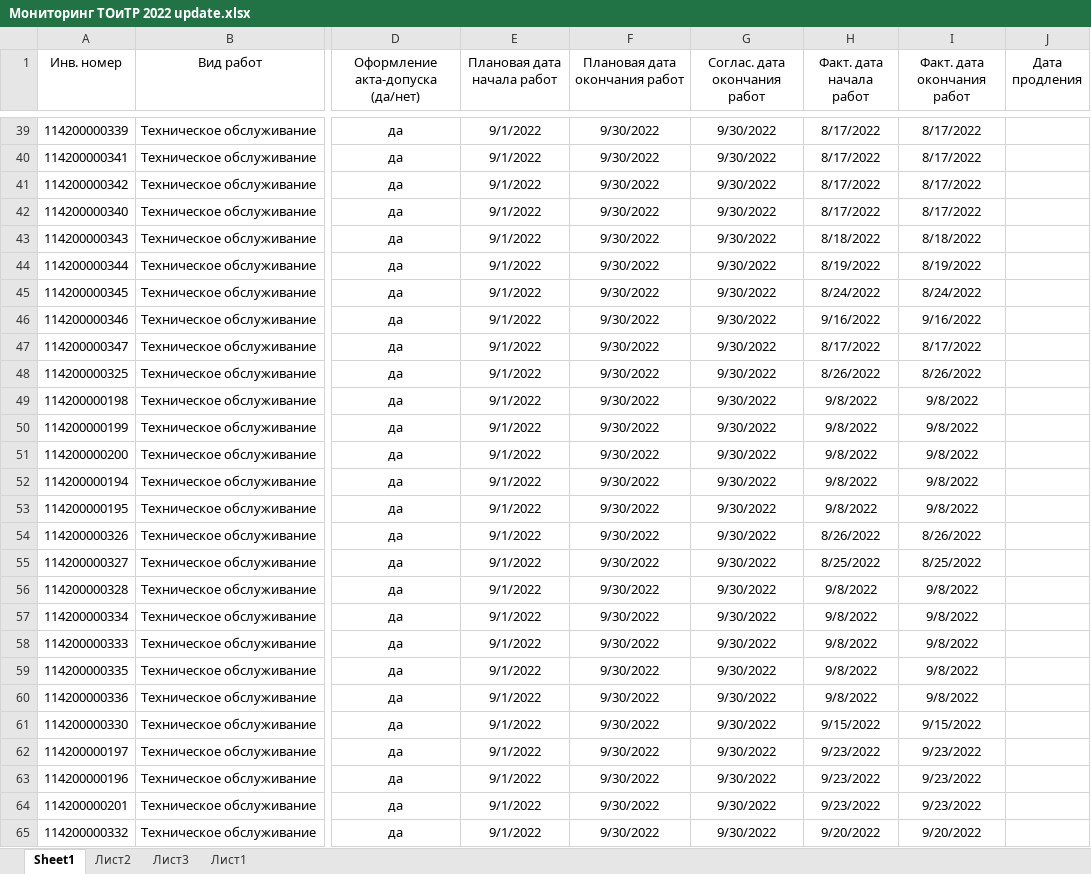
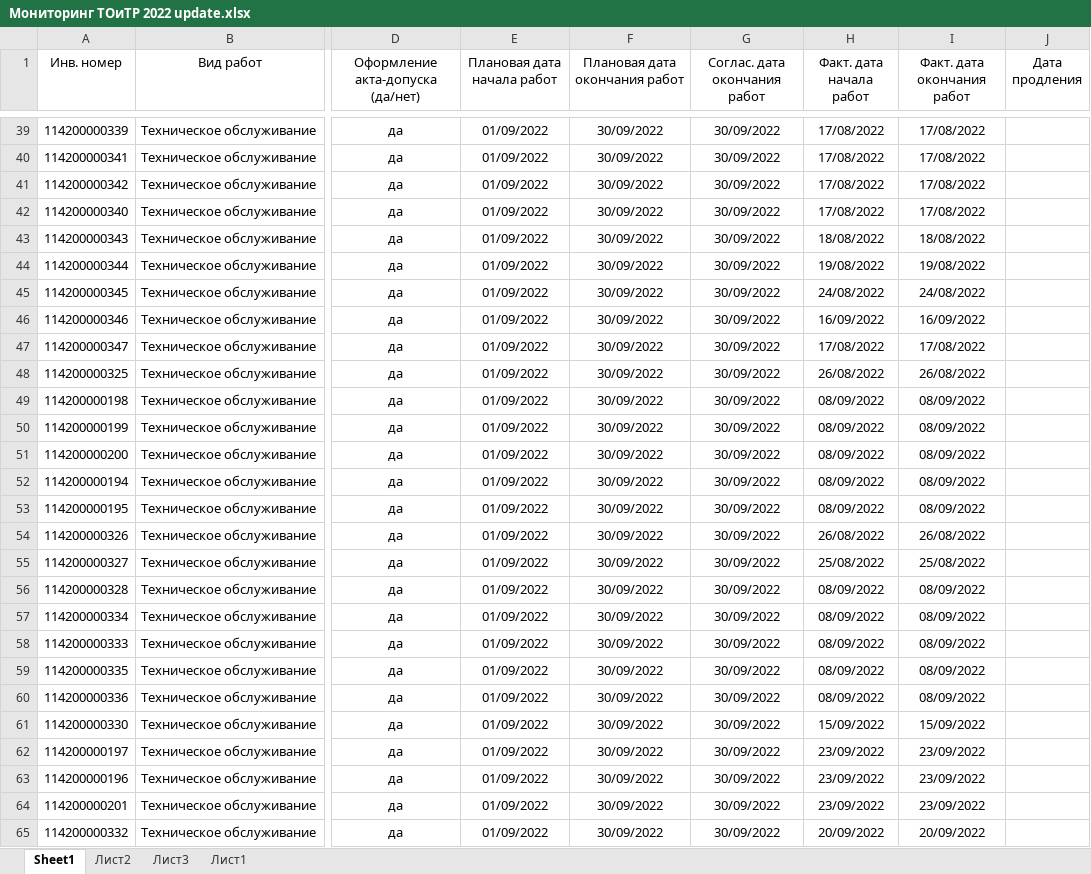
Before and after one commit to Yak0ff/XLS, an Excel workbook: Мониторинг ТОиТР 2022 update.xlsx, sheet Sheet1, drawn as a sheet; only a part is shown, gaps mark what is left out; values as stored, in another font and other column widths than the file's, no borders; the diff covers the shown part only; the diff names each change by its address in the sheet, - before the commit and + after, or states it on an @@ line.

```diff
--- a/Мониторинг ТОиТР 2022 update.xlsx (sheet Sheet1)
+++ b/Мониторинг ТОиТР 2022 update.xlsx (sheet Sheet1)
-E39:E65 (Плановая дата начала работ): 9/1/2022
+E39:E65 (Плановая дата начала работ): 01/09/2022
-F39:F65 (Плановая дата окончания работ): 9/30/2022
+F39:F65 (Плановая дата окончания работ): 30/09/2022
-G39:G65 (Соглас. дата окончания работ): 9/30/2022
+G39:G65 (Соглас. дата окончания работ): 30/09/2022
-H39:H42 (Факт. дата начала работ): 8/17/2022
+H39:H42 (Факт. дата начала работ): 17/08/2022
-I39:I42 (Факт. дата окончания работ): 8/17/2022
+I39:I42 (Факт. дата окончания работ): 17/08/2022
-H43 (Факт. дата начала работ): 8/18/2022
+H43 (Факт. дата начала работ): 18/08/2022
-I43 (Факт. дата окончания работ): 8/18/2022
+I43 (Факт. дата окончания работ): 18/08/2022
-H44 (Факт. дата начала работ): 8/19/2022
+H44 (Факт. дата начала работ): 19/08/2022
-I44 (Факт. дата окончания работ): 8/19/2022
+I44 (Факт. дата окончания работ): 19/08/2022
-H45 (Факт. дата начала работ): 8/24/2022
+H45 (Факт. дата начала работ): 24/08/2022
-I45 (Факт. дата окончания работ): 8/24/2022
+I45 (Факт. дата окончания работ): 24/08/2022
-H46 (Факт. дата начала работ): 9/16/2022
+H46 (Факт. дата начала работ): 16/09/2022
-I46 (Факт. дата окончания работ): 9/16/2022
+I46 (Факт. дата окончания работ): 16/09/2022
-H47 (Факт. дата начала работ): 8/17/2022
+H47 (Факт. дата начала работ): 17/08/2022
-I47 (Факт. дата окончания работ): 8/17/2022
+I47 (Факт. дата окончания работ): 17/08/2022
-H48 (Факт. дата начала работ): 8/26/2022
+H48 (Факт. дата начала работ): 26/08/2022
-I48 (Факт. дата окончания работ): 8/26/2022
+I48 (Факт. дата окончания работ): 26/08/2022
-H49:H53 (Факт. дата начала работ): 9/8/2022
+H49:H53 (Факт. дата начала работ): 08/09/2022
-I49:I53 (Факт. дата окончания работ): 9/8/2022
+I49:I53 (Факт. дата окончания работ): 08/09/2022
-H54 (Факт. дата начала работ): 8/26/2022
+H54 (Факт. дата начала работ): 26/08/2022
-I54 (Факт. дата окончания работ): 8/26/2022
+I54 (Факт. дата окончания работ): 26/08/2022
-H55 (Факт. дата начала работ): 8/25/2022
+H55 (Факт. дата начала работ): 25/08/2022
-I55 (Факт. дата окончания работ): 8/25/2022
+I55 (Факт. дата окончания работ): 25/08/2022
-H56:H60 (Факт. дата начала работ): 9/8/2022
+H56:H60 (Факт. дата начала работ): 08/09/2022
-I56:I60 (Факт. дата окончания работ): 9/8/2022
+I56:I60 (Факт. дата окончания работ): 08/09/2022
-H61 (Факт. дата начала работ): 9/15/2022
+H61 (Факт. дата начала работ): 15/09/2022
-I61 (Факт. дата окончания работ): 9/15/2022
+I61 (Факт. дата окончания работ): 15/09/2022
-H62:H64 (Факт. дата начала работ): 9/23/2022
+H62:H64 (Факт. дата начала работ): 23/09/2022
-I62:I64 (Факт. дата окончания работ): 9/23/2022
+I62:I64 (Факт. дата окончания работ): 23/09/2022
-H65 (Факт. дата начала работ): 9/20/2022
+H65 (Факт. дата начала работ): 20/09/2022
-I65 (Факт. дата окончания работ): 9/20/2022
+I65 (Факт. дата окончания работ): 20/09/2022
```
Also changed, not shown: 1212 edited cells elsewhere in this sheet, sheet Лист1, sheet Лист2, 1 other file.
